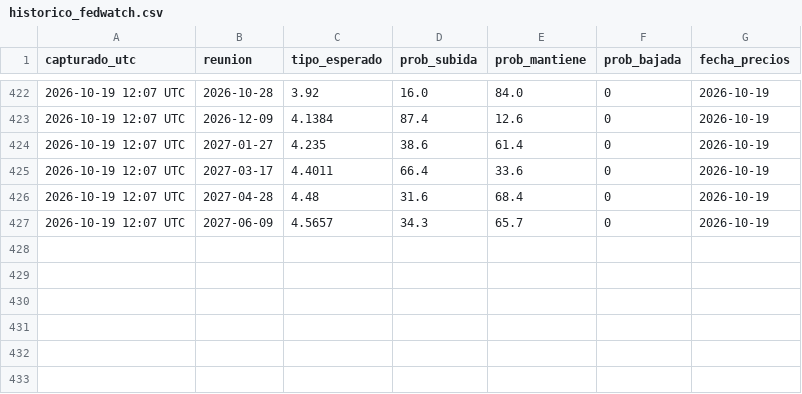
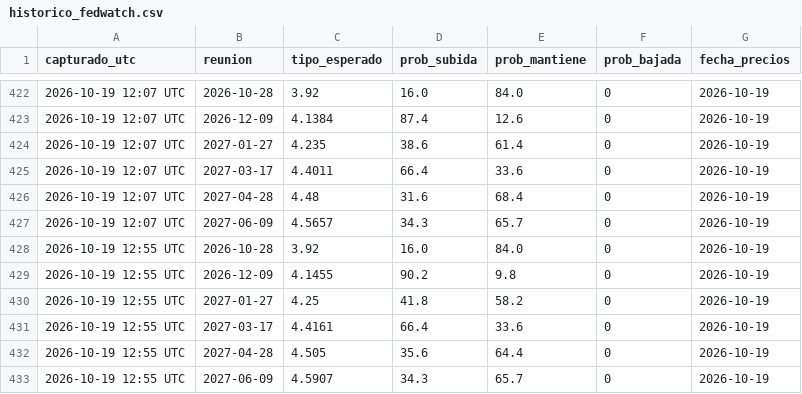
Before and after one commit to komonartisans-ops/nexora-terminal, a CSV file: data/historico_fedwatch.csv, drawn as a sheet; only a part is shown, gaps mark what is left out; the diff names each change by its address in the sheet, - before the commit and + after, or states it on an @@ line.

```diff
--- a/data/historico_fedwatch.csv
+++ b/data/historico_fedwatch.csv
+row 428: 2026-10-19 12:55 UTC | 2026-10-28 | 3.92 | 16.0 | 84.0 | 0 | 2026-10-19
+row 429: 2026-10-19 12:55 UTC | 2026-12-09 | 4.1455 | 90.2 | 9.8 | 0 | 2026-10-19
+row 430: 2026-10-19 12:55 UTC | 2027-01-27 | 4.25 | 41.8 | 58.2 | 0 | 2026-10-19
+row 431: 2026-10-19 12:55 UTC | 2027-03-17 | 4.4161 | 66.4 | 33.6 | 0 | 2026-10-19
+row 432: 2026-10-19 12:55 UTC | 2027-04-28 | 4.505 | 35.6 | 64.4 | 0 | 2026-10-19
+row 433: 2026-10-19 12:55 UTC | 2027-06-09 | 4.5907 | 34.3 | 65.7 | 0 | 2026-10-19
```
Also changed, not shown: data/ejecuciones.csv, data/historico_precios.csv, 25 other files.
